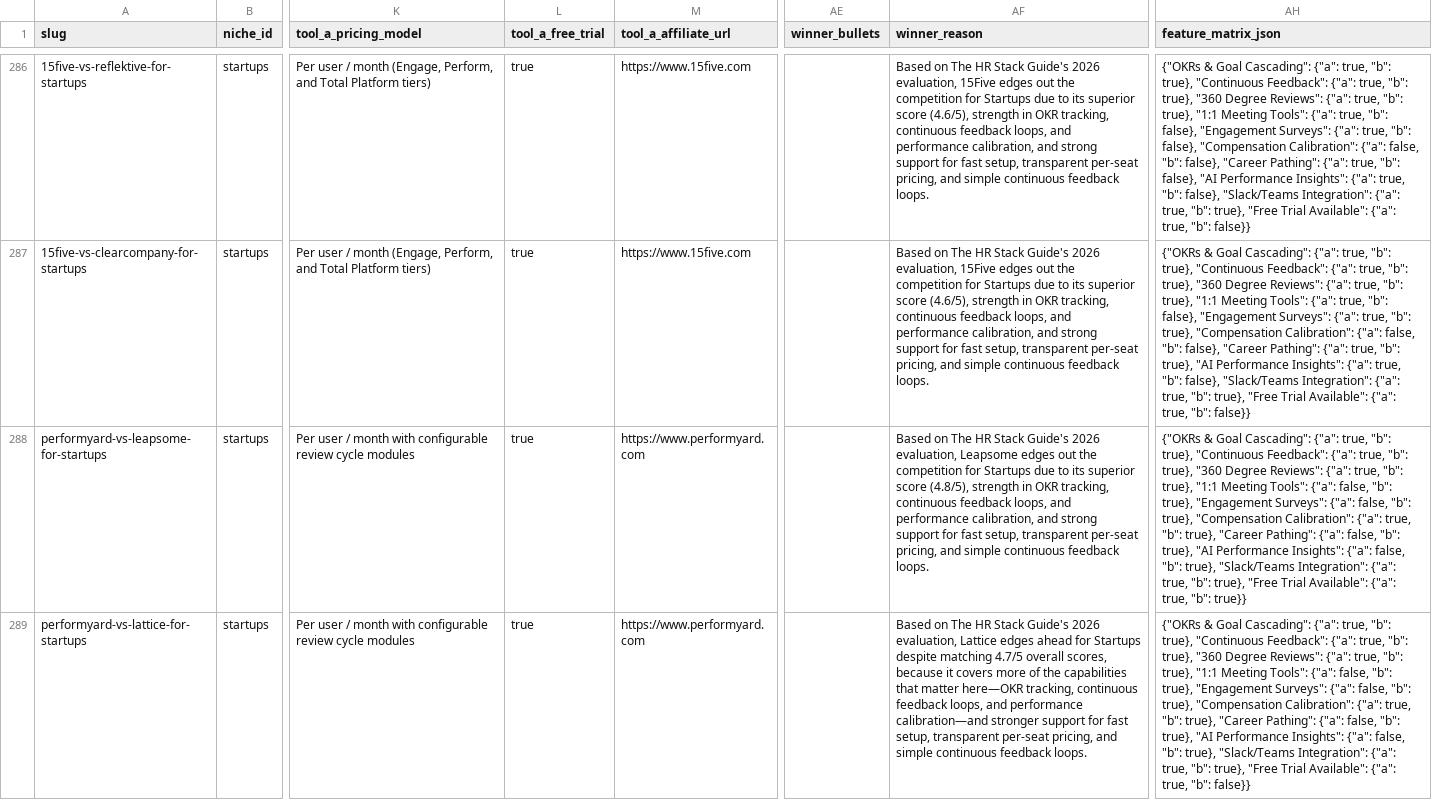
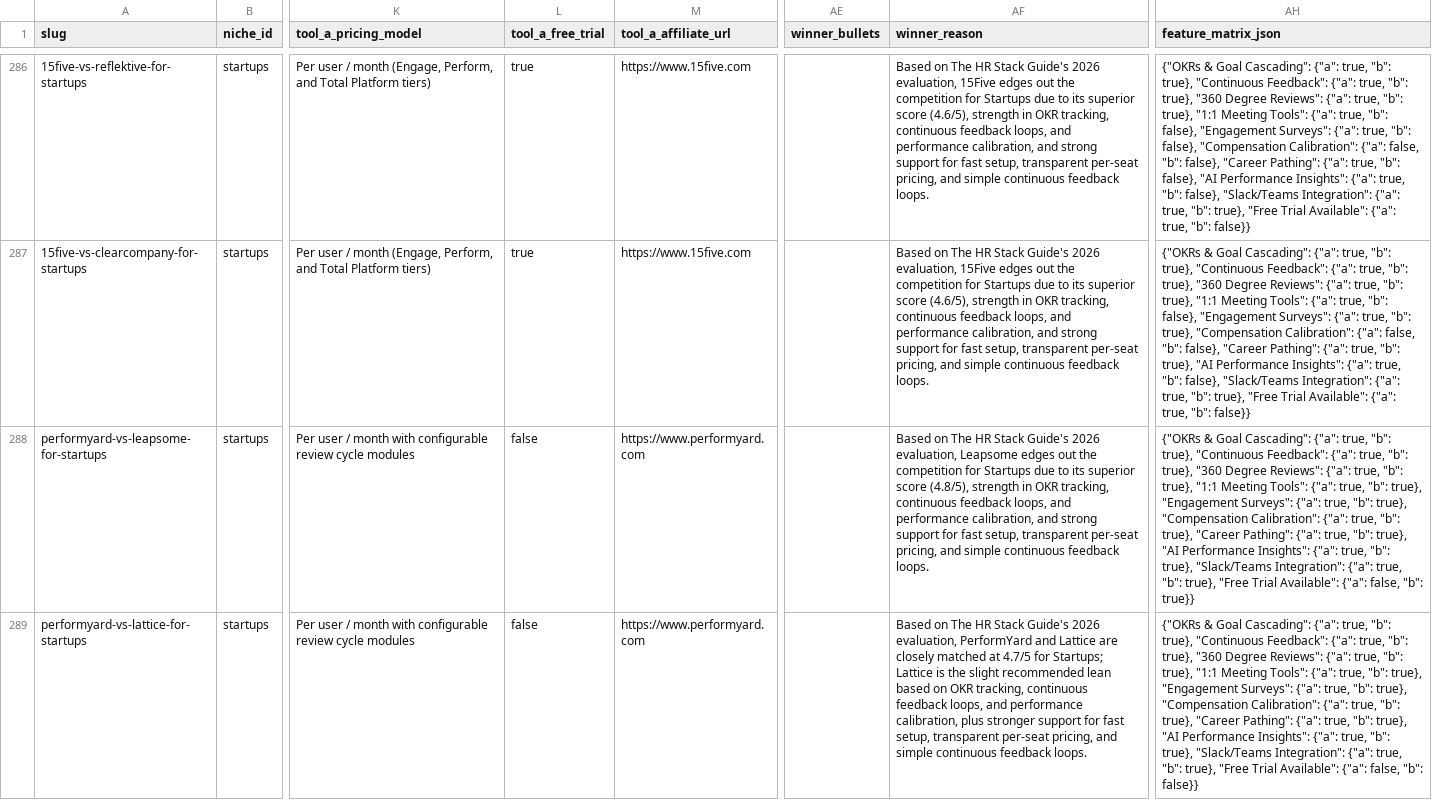
Before and after one commit to Sybertrader/thehrstackguide, a CSV file: comparisons.csv, drawn as a sheet; only a part is shown, gaps mark what is left out; the diff covers the shown part only; the diff names each change by its address in the sheet, - before the commit and + after, or states it on an @@ line.

Commit message:
Update PerformYard features and lead intake

```diff
--- a/comparisons.csv
+++ b/comparisons.csv
-L288:L289 (tool_a_free_trial): true
+L288:L289 (tool_a_free_trial): false
-AH288 (feature_matrix_json): …Tools": {"a": false, "b": true}, "Engagement Surveys": {"a": false, "b": true}, "Compensation Calibration": {"a": true, "b": true}, "Career Pathing": {"a": false, "b": true}, "AI Performance Insights": {"a": false, "b": true}, "Slack/Teams Integration": {"a": true, "b": true}, "Free Trial Available": {"a": true, "b": true}}
+AH288 (feature_matrix_json): …Tools": {"a": true, "b": true}, "Engagement Surveys": {"a": true, "b": true}, "Compensation Calibration": {"a": true, "b": true}, "Career Pathing": {"a": true, "b": true}, "AI Performance Insights": {"a": true, "b": true}, "Slack/Teams Integration": {"a": true, "b": true}, "Free Trial Available": {"a": false, "b": true}}
-AF289 (winner_reason): …2026 evaluation, Lattice edges ahead for Startups despite matching 4.7/5 overall scores, because it covers more of the capabilities that matter here—OKR tracking, continuous feedback loops, and performance calibration—and stronger support…
+AF289 (winner_reason): …2026 evaluation, PerformYard and Lattice are closely matched at 4.7/5 for Startups; Lattice is the slight recommended lean based on OKR tracking, continuous feedback loops, and performance calibration, plus stronger support…
-AH289 (feature_matrix_json): …Tools": {"a": false, "b": true}, "Engagement Surveys": {"a": false, "b": true}, "Compensation Calibration": {"a": true, "b": true}, "Career Pathing": {"a": false, "b": true}, "AI Performance Insights": {"a": false, "b": true}, "Slack/Teams Integration": {"a": true, "b": true}, "Free Trial Available": {"a": true, "b": false}}
+AH289 (feature_matrix_json): …Tools": {"a": true, "b": true}, "Engagement Surveys": {"a": true, "b": true}, "Compensation Calibration": {"a": true, "b": true}, "Career Pathing": {"a": true, "b": true}, "AI Performance Insights": {"a": true, "b": true}, "Slack/Teams Integration": {"a": true, "b": true}, "Free Trial Available": {"a": false, "b": false}}
```
Also changed, not shown: 60 edited cells elsewhere in this file, 7 other files.
